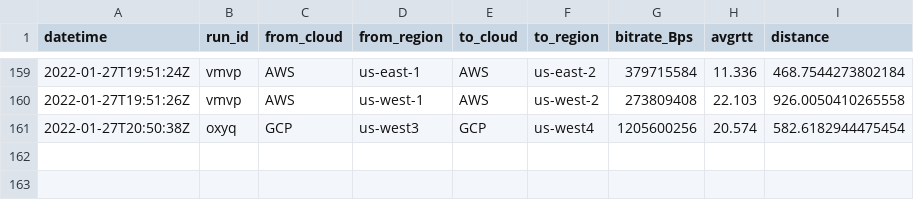
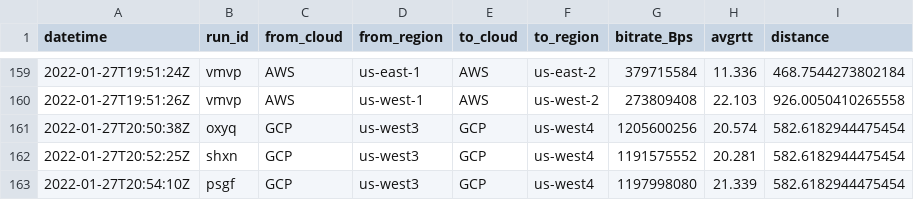
Before and after one commit to doitintl/intercloud-throughput, a CSV file: data/results.csv, drawn as a sheet; only a part is shown, gaps mark what is left out.

```diff
--- a/data/results.csv
+++ b/data/results.csv
@@ -161 +161,3 @@ datetime,run_id,from_cloud,from_region,to_cloud,to_region,bitrate_Bps,avgrtt,dis
 2022-01-27T20:50:38Z,oxyq,GCP,us-west3,GCP,us-west4,1205600256,20.574,582.6182944475454
+2022-01-27T20:52:25Z,shxn,GCP,us-west3,GCP,us-west4,1191575552,20.281,582.6182944475454
+2022-01-27T20:54:10Z,psgf,GCP,us-west3,GCP,us-west4,1197998080,21.339,582.6182944475454
```
Also changed, not shown: data/attempted-tests.csv, 3 other files.
